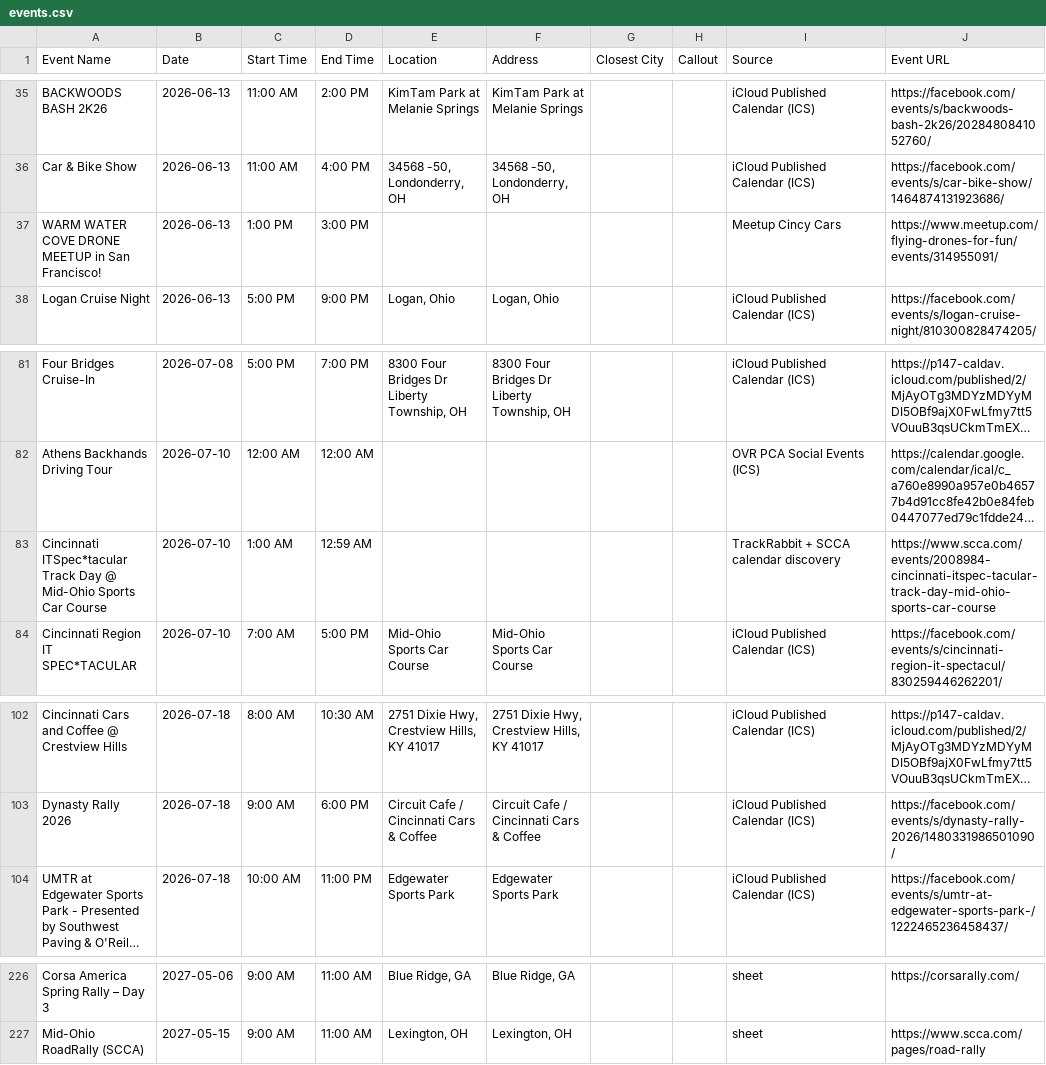
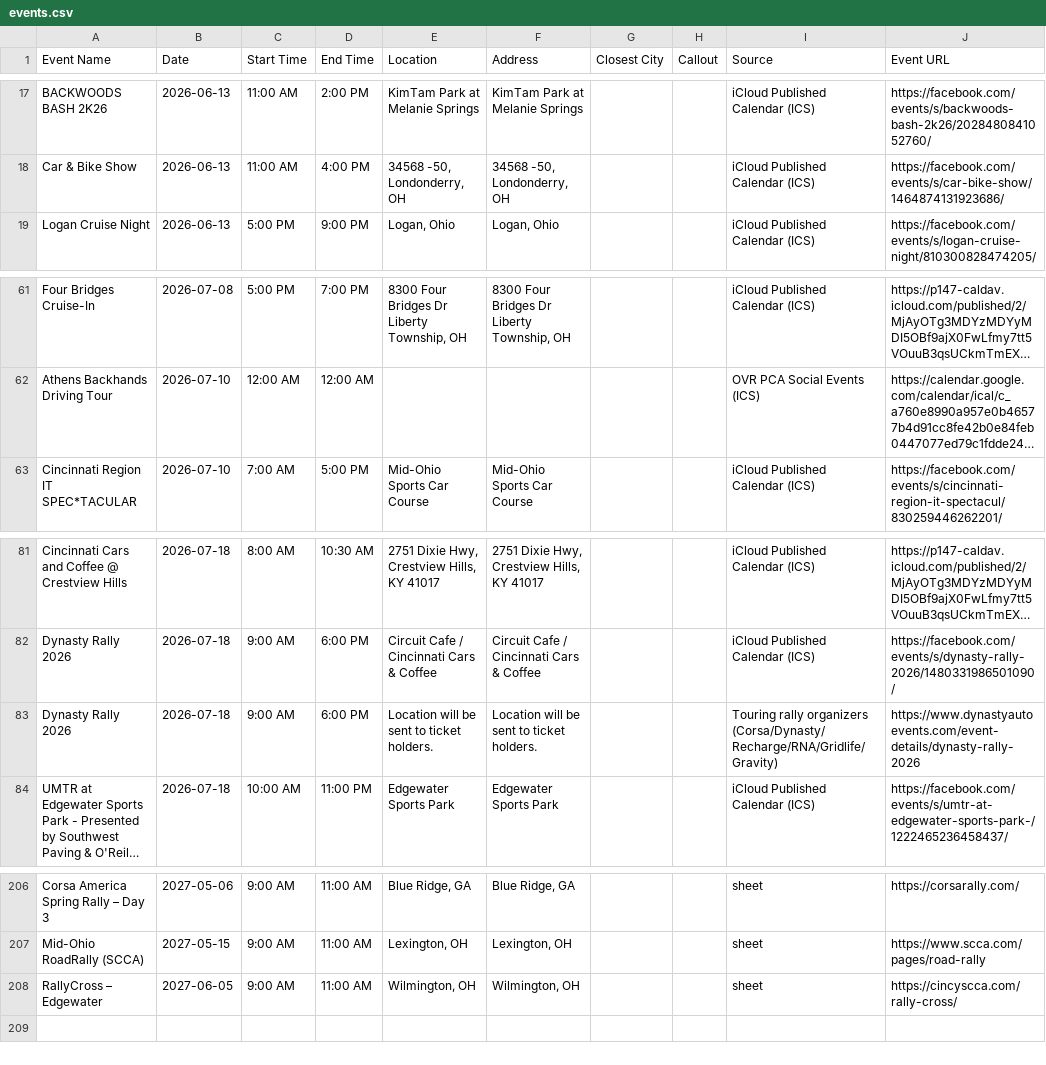
Before and after one commit to themessings/cincy-car-events, a CSV file: data/events.csv, drawn as a sheet; only a part is shown, gaps mark what is left out; long unchanged cells end in …; removed rows and columns are numbered as before the commit, all else as after; the diff covers the shown part only; the diff names each change by its address in the sheet, - before the commit and + after, or states it on an @@ line.

Commit message:
Update Cincinnati-area car events

```diff
--- a/data/events.csv
+++ b/data/events.csv
-row 37: WARM WATER COVE DRONE MEETUP in San Francisco! | 2026-06-13 | 1:00 PM | 3:00 PM |  |  |  |  | Meetup Cincy Cars | https://www.meetup.com/flying-drones-for-fun/events/314955091/
-row 83: Cincinnati ITSpec*tacular Track Day @ Mid-Ohio Sports Car Course | 2026-07-10 | 1:00 AM | 12:59 AM |  |  |  |  | TrackRabbit + SCCA calendar discovery | https://www.scca.com/events/2008984-cincinnati-itspec-tacular-track-day-mid-ohio-sports-car-course
+row 83: Dynasty Rally 2026 | 2026-07-18 | 9:00 AM | 6:00 PM | Location will be sent to ticket holders. | Location will be sent to ticket holders. |  |  | Touring rally organizers (Corsa/Dynasty/Recharge/RNA/Gridlife/Gravity) | https://www.dynastyautoevents.com/event-details/dynasty-rally-2026
+row 208: RallyCross – Edgewater | 2027-06-05 | 9:00 AM | 11:00 AM | Wilmington, OH | Wilmington, OH |  |  | sheet | https://cincyscca.com/rally-cross/
```
Also changed, not shown: 19 removed rows elsewhere in this file, 3 other files.
